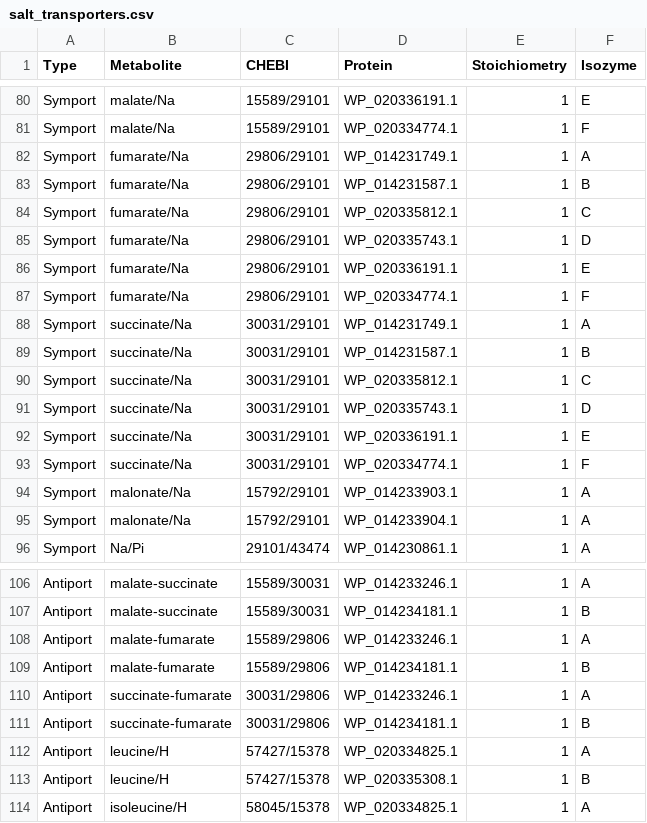
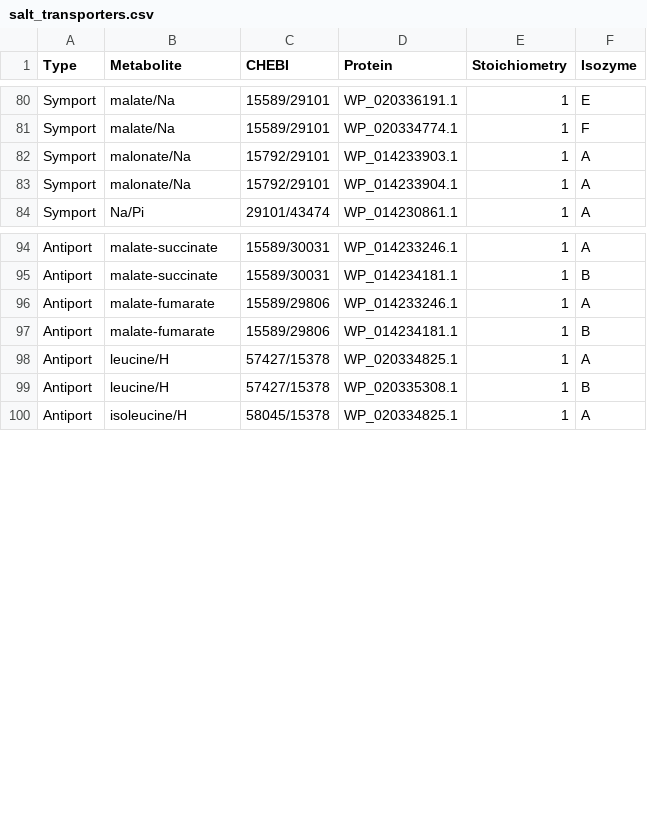
Before and after one commit to stelmo/VibrioNatriegens, a CSV file: data/model/salt_transporters.csv, drawn as a sheet; only a part is shown, gaps mark what is left out.

```diff
--- a/data/model/salt_transporters.csv
+++ b/data/model/salt_transporters.csv
@@ -81,14 +81,2 @@ Symport,malate/Na,15589/29101,WP_020336191.1,1,E
 Symport,malate/Na,15589/29101,WP_020334774.1,1,F
-Symport,fumarate/Na,29806/29101,WP_014231749.1,1,A
-Symport,fumarate/Na,29806/29101,WP_014231587.1,1,B
-Symport,fumarate/Na,29806/29101,WP_020335812.1,1,C
-Symport,fumarate/Na,29806/29101,WP_020335743.1,1,D
-Symport,fumarate/Na,29806/29101,WP_020336191.1,1,E
-Symport,fumarate/Na,29806/29101,WP_020334774.1,1,F
-Symport,succinate/Na,30031/29101,WP_014231749.1,1,A
-Symport,succinate/Na,30031/29101,WP_014231587.1,1,B
-Symport,succinate/Na,30031/29101,WP_020335812.1,1,C
-Symport,succinate/Na,30031/29101,WP_020335743.1,1,D
-Symport,succinate/Na,30031/29101,WP_020336191.1,1,E
-Symport,succinate/Na,30031/29101,WP_020334774.1,1,F
 Symport,malonate/Na,15792/29101,WP_014233903.1,1,A
@@ -109,4 +97,2 @@ Antiport,malate-fumarate,15589/29806,WP_014233246.1,1,A
 Antiport,malate-fumarate,15589/29806,WP_014234181.1,1,B
-Antiport,succinate-fumarate,30031/29806,WP_014233246.1,1,A
-Antiport,succinate-fumarate,30031/29806,WP_014234181.1,1,B
 Antiport,leucine/H,57427/15378,WP_020334825.1,1,A
```
Also changed, not shown: data/model/transporters.csv.
